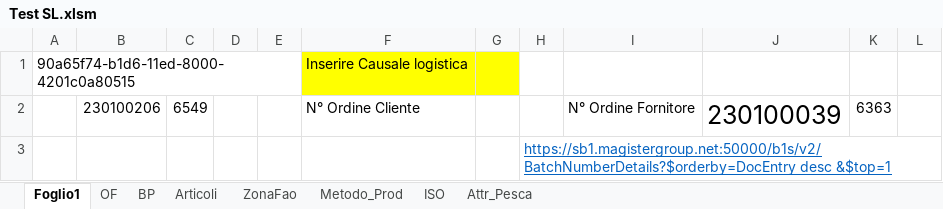
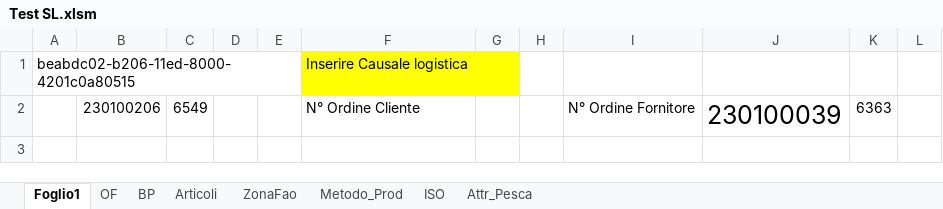
Before and after one commit to giuseppefamiglietti/sap-etl, an Excel workbook: Test SL.xlsm, sheet Foglio1, drawn as a sheet; only a part is shown; values as stored, in another font and other column widths than the file's, no borders; the diff covers the shown part only; the diff names each change by its address in the sheet, - before the commit and + after, or states it on an @@ line.

```diff
--- a/Test SL.xlsm (sheet Foglio1)
+++ b/Test SL.xlsm (sheet Foglio1)
-A1: 90a65f74-b1d6-11ed-8000-4201c0a80515
+A1: beabdc02-b206-11ed-8000-4201c0a80515
-H3: https://sb1.magistergroup.net:50000/b1s/v2/BatchNumberDetails?$orderby=DocEntry desc &$top=1
+H3: (empty)
```
Also changed, not shown: 2 edited cells elsewhere in this sheet, sheet OF, charts or pictures.
